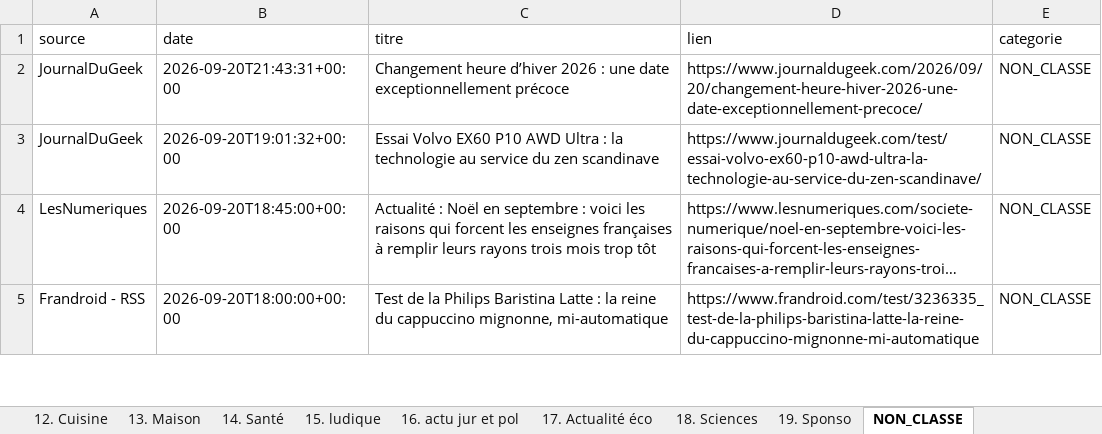
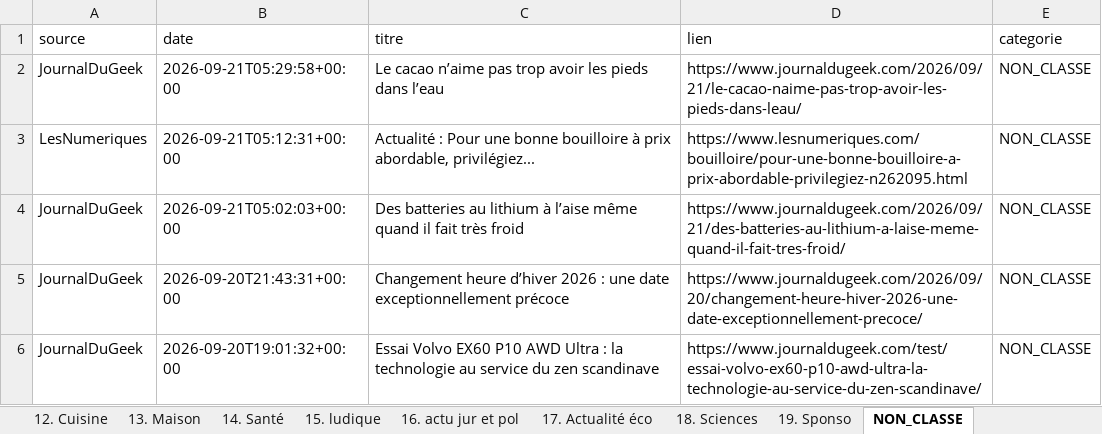
Before and after one commit to djhadef-star/rss-categories, an Excel workbook: output/rss_history.xlsx, sheet NON_CLASSE, drawn as a sheet; only a part is shown; the shorter side is filled out with more unchanged rows; long unchanged cells end in …; values as stored, in another font and other column widths than the file's, no borders; the diff names each change by its address in the sheet, - before the commit and + after, or states it on an @@ line.

```diff
--- a/output/rss_history.xlsx (sheet NON_CLASSE)
+++ b/output/rss_history.xlsx (sheet NON_CLASSE)
+row 2: JournalDuGeek | 2026-09-21T05:29:58+00:00 | Le cacao n’aime pas trop avoir les pieds dans l’eau | https://www.journaldugeek.com/2026/09/21/le-cacao-naime-pas-trop-avoir-les-pieds-dans-leau/ | NON_CLASSE
+row 3: LesNumeriques | 2026-09-21T05:12:31+00:00 | Actualité : Pour une bonne bouilloire à prix abordable, privilégiez... | https://www.lesnumeriques.com/bouilloire/pour-une-bonne-bouilloire-a-prix-abordable-privilegiez-n262095.html | NON_CLASSE
+row 4: JournalDuGeek | 2026-09-21T05:02:03+00:00 | Des batteries au lithium à l’aise même quand il fait très froid | https://www.journaldugeek.com/2026/09/21/des-batteries-au-lithium-a-laise-meme-quand-il-fait-tres-froid/ | NON_CLASSE
```
Also changed, not shown: sheet Tous_les_articles, sheet 6. IA, sheet 15. ludique, sheet 1. SMARTPHONE, sheet 14. Santé, sheet 7. Video, 4 more sheets, 1 other file.
